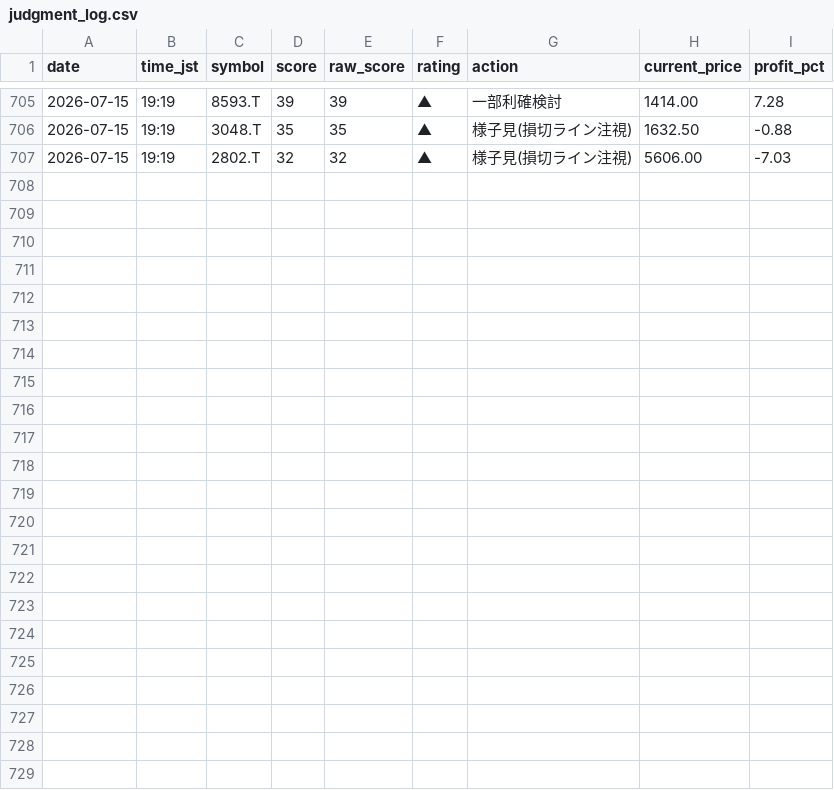
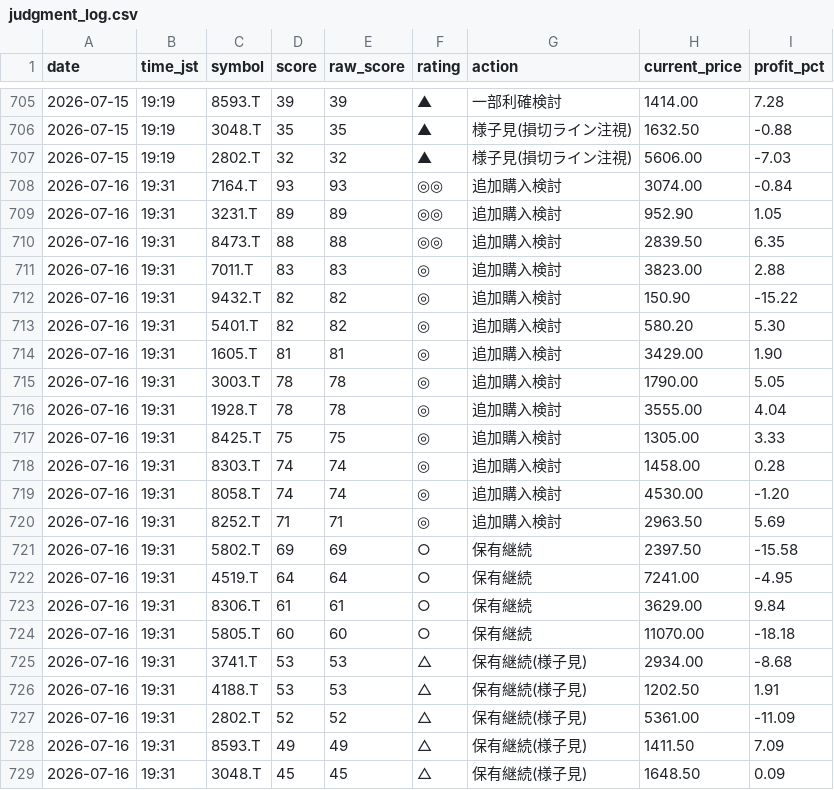
Before and after one commit to Maruko27o/stock-portfolio-analyzer, a CSV file: data/judgment_log.csv, drawn as a sheet; only a part is shown, gaps mark what is left out.

```diff
--- a/data/judgment_log.csv
+++ b/data/judgment_log.csv
@@ -707 +707,23 @@ date,time_jst,symbol,score,raw_score,rating,action,current_price,profit_pct
 2026-07-15,19:19,2802.T,32,32,▲,様子見(損切ライン注視),5606.00,-7.03
+2026-07-16,19:31,7164.T,93,93,◎◎,追加購入検討,3074.00,-0.84
+2026-07-16,19:31,3231.T,89,89,◎◎,追加購入検討,952.90,1.05
+2026-07-16,19:31,8473.T,88,88,◎◎,追加購入検討,2839.50,6.35
+2026-07-16,19:31,7011.T,83,83,◎,追加購入検討,3823.00,2.88
+2026-07-16,19:31,9432.T,82,82,◎,追加購入検討,150.90,-15.22
+2026-07-16,19:31,5401.T,82,82,◎,追加購入検討,580.20,5.30
+2026-07-16,19:31,1605.T,81,81,◎,追加購入検討,3429.00,1.90
+2026-07-16,19:31,3003.T,78,78,◎,追加購入検討,1790.00,5.05
+2026-07-16,19:31,1928.T,78,78,◎,追加購入検討,3555.00,4.04
+2026-07-16,19:31,8425.T,75,75,◎,追加購入検討,1305.00,3.33
+2026-07-16,19:31,8303.T,74,74,◎,追加購入検討,1458.00,0.28
+2026-07-16,19:31,8058.T,74,74,◎,追加購入検討,4530.00,-1.20
+2026-07-16,19:31,8252.T,71,71,◎,追加購入検討,2963.50,5.69
+2026-07-16,19:31,5802.T,69,69,○,保有継続,2397.50,-15.58
+2026-07-16,19:31,4519.T,64,64,○,保有継続,7241.00,-4.95
+2026-07-16,19:31,8306.T,61,61,○,保有継続,3629.00,9.84
+2026-07-16,19:31,5805.T,60,60,○,保有継続,11070.00,-18.18
+2026-07-16,19:31,3741.T,53,53,△,保有継続(様子見),2934.00,-8.68
+2026-07-16,19:31,4188.T,53,53,△,保有継続(様子見),1202.50,1.91
+2026-07-16,19:31,2802.T,52,52,△,保有継続(様子見),5361.00,-11.09
+2026-07-16,19:31,8593.T,49,49,△,保有継続(様子見),1411.50,7.09
+2026-07-16,19:31,3048.T,45,45,△,保有継続(様子見),1648.50,0.09
```
Also changed, not shown: data/subscore_log.csv.
